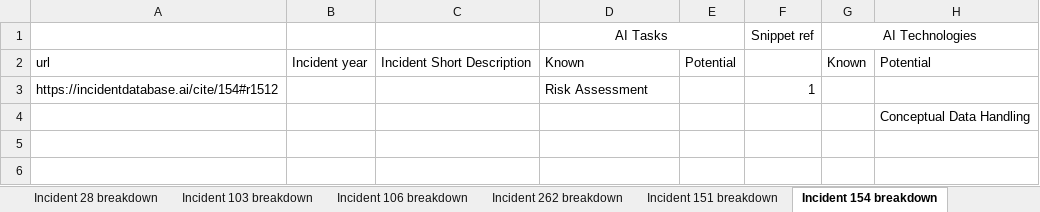
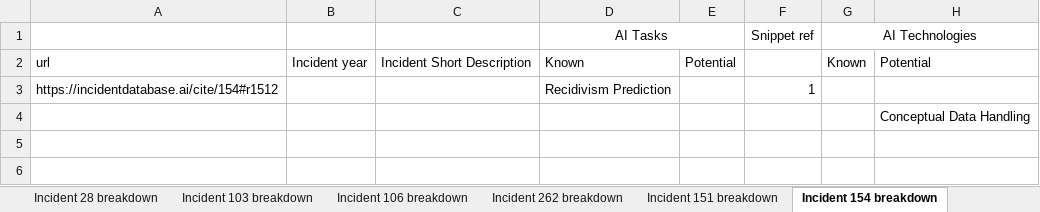
Before and after one commit to npit/aiid-taxonomies, an Excel workbook: v2/AIID_Technical_Taxonomies_v2.xlsx, sheet Incident 154 breakdown, drawn as a sheet; only a part is shown; values as stored, in another font and other column widths than the file's, no borders; the diff names each change by its address in the sheet, - before the commit and + after, or states it on an @@ line.

Commit message:
Restructure tasks, technologies

```diff
--- a/v2/AIID_Technical_Taxonomies_v2.xlsx (sheet Incident 154 breakdown)
+++ b/v2/AIID_Technical_Taxonomies_v2.xlsx (sheet Incident 154 breakdown)
-D3 (AI Tasks): Risk Assessment
+D3 (AI Tasks): Recidivism Prediction
```
Also changed, not shown: sheet Incident 259 breakdown, sheet Incident 149 breakdown, 4 other files.
